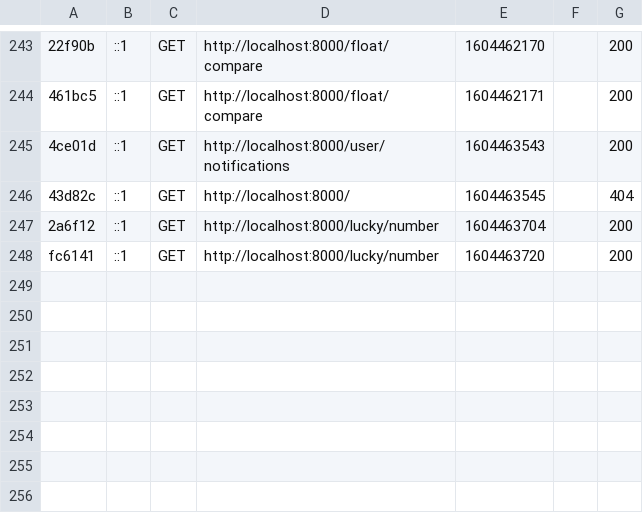
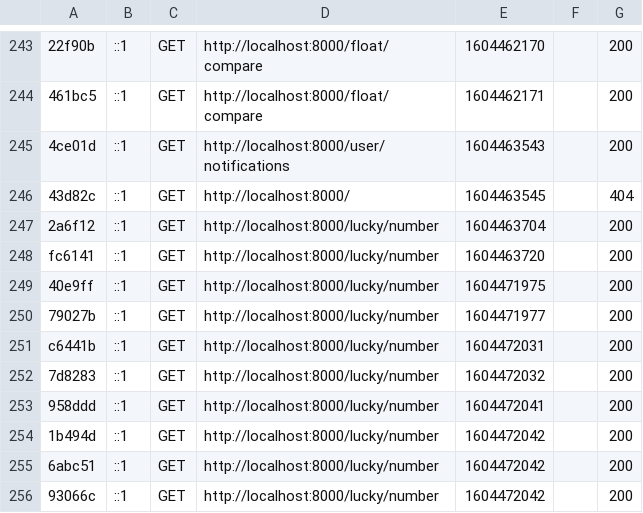
Before and after one commit to cd0932507137/symfony-php-learn, a CSV file: var/cache/dev/profiler/index.csv, drawn as a sheet; only a part is shown, gaps mark what is left out; the diff names each change by its address in the sheet, - before the commit and + after, or states it on an @@ line.

```diff
--- a/var/cache/dev/profiler/index.csv
+++ b/var/cache/dev/profiler/index.csv
+row 249: 40e9ff | ::1 | GET | http://localhost:8000/lucky/number | 1604471975 |  | 200
+row 250: 79027b | ::1 | GET | http://localhost:8000/lucky/number | 1604471977 |  | 200
+row 251: c6441b | ::1 | GET | http://localhost:8000/lucky/number | 1604472031 |  | 200
+row 252: 7d8283 | ::1 | GET | http://localhost:8000/lucky/number | 1604472032 |  | 200
+row 253: 958ddd | ::1 | GET | http://localhost:8000/lucky/number | 1604472041 |  | 200
+row 254: 1b494d | ::1 | GET | http://localhost:8000/lucky/number | 1604472042 |  | 200
+row 255: 6abc51 | ::1 | GET | http://localhost:8000/lucky/number | 1604472042 |  | 200
+row 256: 93066c | ::1 | GET | http://localhost:8000/lucky/number | 1604472042 |  | 200
```
Also changed, not shown: 3 other files.
